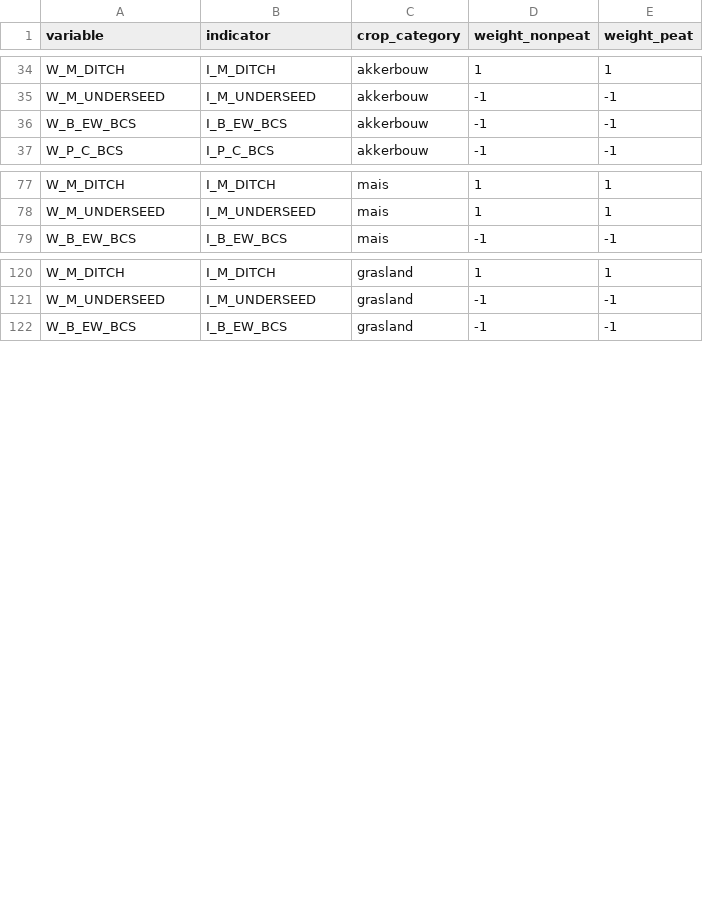
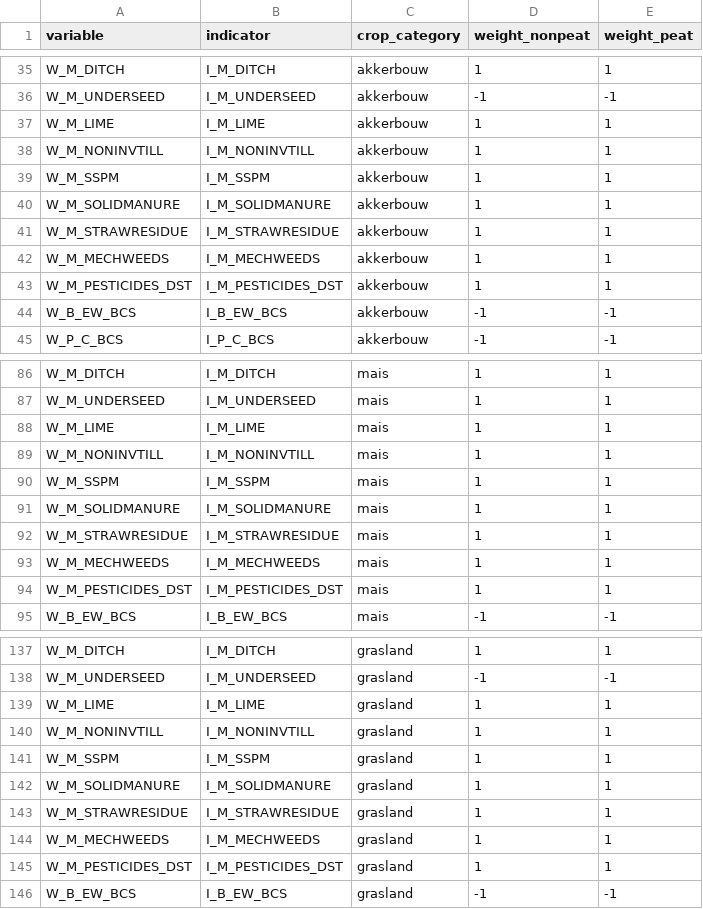
Before and after one commit to AgroCares/Open-Bodem-Index-Calculator, a CSV file: DEV/data/weight_obic.csv (was DEV/weight_obic.csv), drawn as a sheet; only a part is shown, gaps mark what is left out; the diff covers the shown part only; the diff names each change by its address in the sheet, - before the commit and + after, or states it on an @@ line.

```diff
--- a/DEV/weight_obic.csv
+++ b/DEV/data/weight_obic.csv
+row 37: W_M_LIME | I_M_LIME | akkerbouw | 1 | 1
+row 38: W_M_NONINVTILL | I_M_NONINVTILL | akkerbouw | 1 | 1
+row 39: W_M_SSPM | I_M_SSPM | akkerbouw | 1 | 1
+row 40: W_M_SOLIDMANURE | I_M_SOLIDMANURE | akkerbouw | 1 | 1
+row 41: W_M_STRAWRESIDUE | I_M_STRAWRESIDUE | akkerbouw | 1 | 1
+row 42: W_M_MECHWEEDS | I_M_MECHWEEDS | akkerbouw | 1 | 1
+row 43: W_M_PESTICIDES_DST | I_M_PESTICIDES_DST | akkerbouw | 1 | 1
+row 88: W_M_LIME | I_M_LIME | mais | 1 | 1
+row 89: W_M_NONINVTILL | I_M_NONINVTILL | mais | 1 | 1
+row 90: W_M_SSPM | I_M_SSPM | mais | 1 | 1
+row 91: W_M_SOLIDMANURE | I_M_SOLIDMANURE | mais | 1 | 1
+row 92: W_M_STRAWRESIDUE | I_M_STRAWRESIDUE | mais | 1 | 1
+row 93: W_M_MECHWEEDS | I_M_MECHWEEDS | mais | 1 | 1
+row 94: W_M_PESTICIDES_DST | I_M_PESTICIDES_DST | mais | 1 | 1
+row 139: W_M_LIME | I_M_LIME | grasland | 1 | 1
+row 140: W_M_NONINVTILL | I_M_NONINVTILL | grasland | 1 | 1
+row 141: W_M_SSPM | I_M_SSPM | grasland | 1 | 1
+row 142: W_M_SOLIDMANURE | I_M_SOLIDMANURE | grasland | 1 | 1
+row 143: W_M_STRAWRESIDUE | I_M_STRAWRESIDUE | grasland | 1 | 1
+row 144: W_M_MECHWEEDS | I_M_MECHWEEDS | grasland | 1 | 1
+row 145: W_M_PESTICIDES_DST | I_M_PESTICIDES_DST | grasland | 1 | 1
```
Also changed, not shown: 11 added rows elsewhere in this file, DEV/data/column_description.csv, 47 other files.
